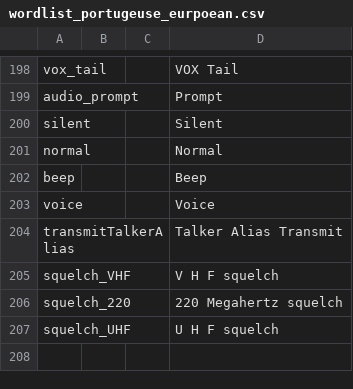
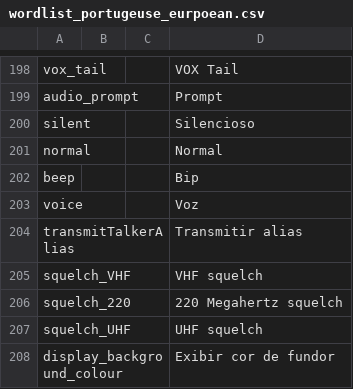
Before and after one commit to vk7js/voice-prompts, a CSV file: languages/portuguese/wordlist_portugeuse_eurpoean.csv, drawn as a sheet; only a part is shown, gaps mark what is left out; the diff covers the shown part only.

```diff
--- a/languages/portuguese/wordlist_portugeuse_eurpoean.csv
+++ b/languages/portuguese/wordlist_portugeuse_eurpoean.csv
@@ -199,9 +199,10 @@ vox_tail,,,VOX Tail
 audio_prompt,,,Prompt
-silent,,,Silent
+silent,,,Silencioso
 normal,,,Normal
-beep,,,Beep
-voice,,,Voice
-transmitTalkerAlias,,,Talker Alias Transmit
-squelch_VHF,,,V H F squelch
+beep,,,Bip
+voice,,,Voz
+transmitTalkerAlias,,,Transmitir alias
+squelch_VHF,,,VHF squelch
 squelch_220,,,220 Megahertz squelch
-squelch_UHF,,,U H F squelch
+squelch_UHF,,,UHF squelch
+display_background_colour,,,Exibir cor de fundor
```
Also changed, not shown: 26 edited cells elsewhere in this file, languages/portuguese/wordlist_portugues_brazil.csv, 2 other files.
